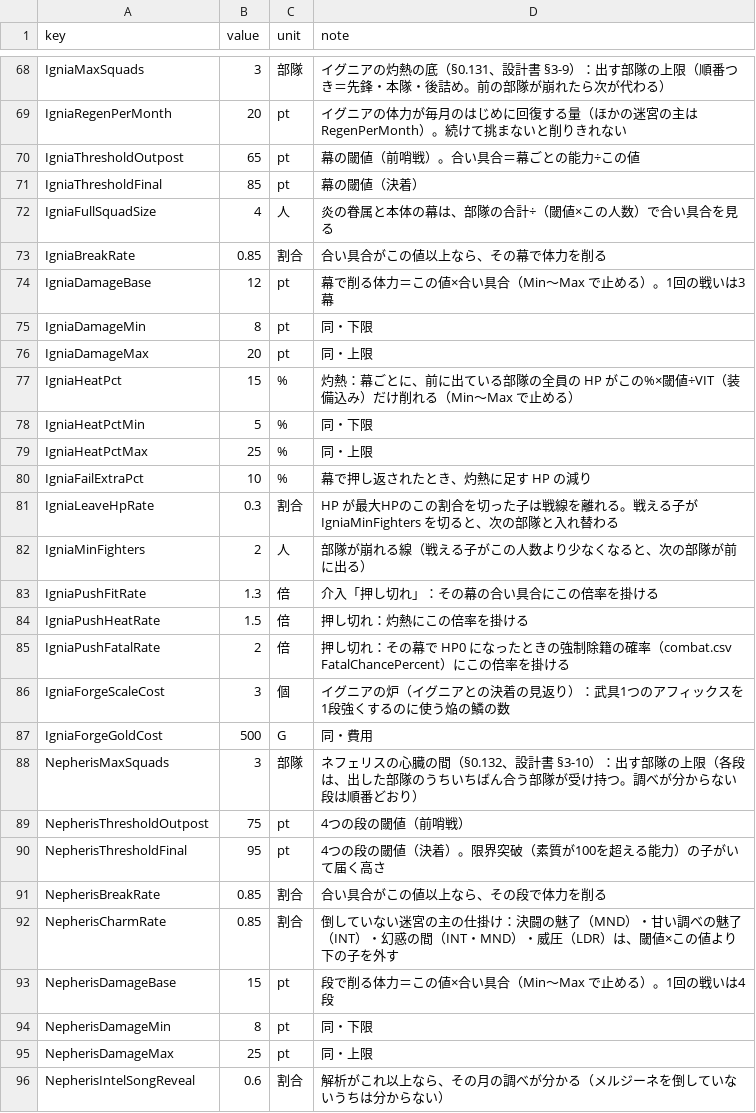
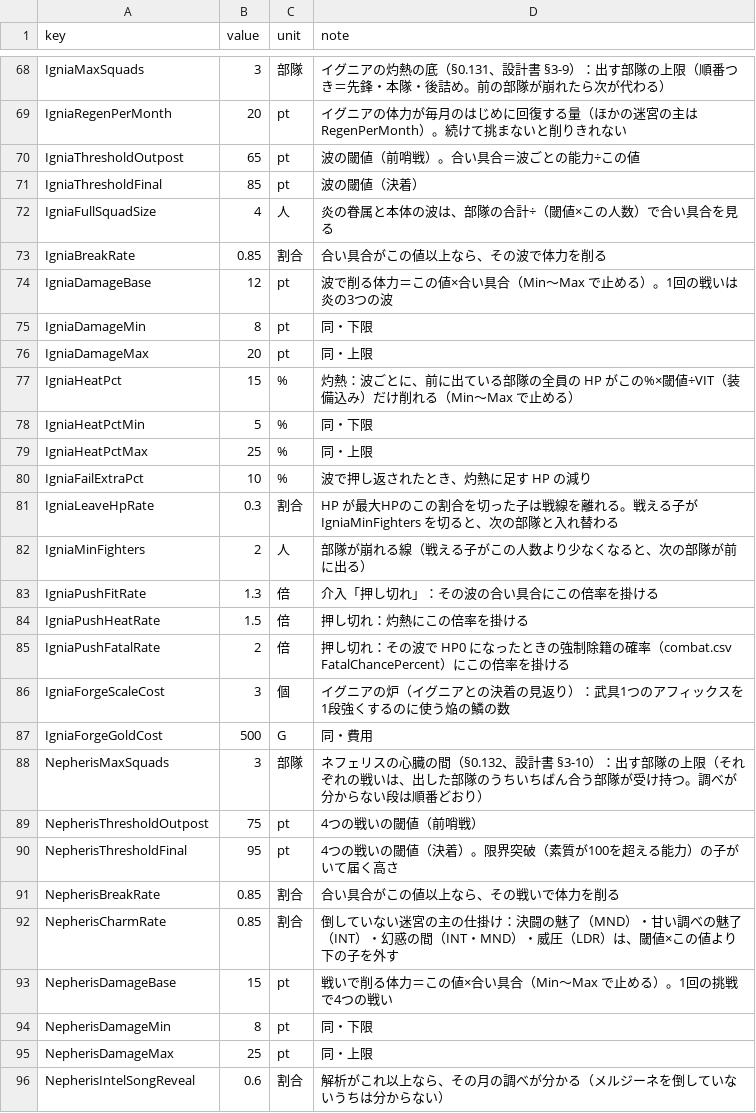
Before and after one commit to takahiro1115/guild-manager, a CSV file: docs/04_バランス表/rulers.csv, drawn as a sheet; only a part is shown, gaps mark what is left out.

```diff
--- a/docs/04_バランス表/rulers.csv
+++ b/docs/04_バランス表/rulers.csv
@@ -69,26 +69,26 @@ IgniaMaxSquads,3,部隊,イグニアの灼熱の底（§0.131、設計書 §3-9
 IgniaRegenPerMonth,20,pt,イグニアの体力が毎月のはじめに回復する量（ほかの迷宮の主は RegenPerMonth）。続けて挑まないと削りきれない
-IgniaThresholdOutpost,65,pt,幕の閾値（前哨戦）。合い具合＝幕ごとの能力÷この値
-IgniaThresholdFinal,85,pt,幕の閾値（決着）
-IgniaFullSquadSize,4,人,炎の眷属と本体の幕は、部隊の合計÷（閾値×この人数）で合い具合を見る
-IgniaBreakRate,0.85,割合,合い具合がこの値以上なら、その幕で体力を削る
-IgniaDamageBase,12,pt,幕で削る体力＝この値×合い具合（Min〜Max で止める）。1回の戦いは3幕
+IgniaThresholdOutpost,65,pt,波の閾値（前哨戦）。合い具合＝波ごとの能力÷この値
+IgniaThresholdFinal,85,pt,波の閾値（決着）
+IgniaFullSquadSize,4,人,炎の眷属と本体の波は、部隊の合計÷（閾値×この人数）で合い具合を見る
+IgniaBreakRate,0.85,割合,合い具合がこの値以上なら、その波で体力を削る
+IgniaDamageBase,12,pt,波で削る体力＝この値×合い具合（Min〜Max で止める）。1回の戦いは炎の3つの波
 IgniaDamageMin,8,pt,同・下限
 IgniaDamageMax,20,pt,同・上限
-IgniaHeatPct,15,%,灼熱：幕ごとに、前に出ている部隊の全員の HP がこの%×閾値÷VIT（装備込み）だけ削れる（Min〜Max で止める）
+IgniaHeatPct,15,%,灼熱：波ごとに、前に出ている部隊の全員の HP がこの%×閾値÷VIT（装備込み）だけ削れる（Min〜Max で止める）
 IgniaHeatPctMin,5,%,同・下限
 IgniaHeatPctMax,25,%,同・上限
-IgniaFailExtraPct,10,%,幕で押し返されたとき、灼熱に足す HP の減り
+IgniaFailExtraPct,10,%,波で押し返されたとき、灼熱に足す HP の減り
 IgniaLeaveHpRate,0.3,割合,HP が最大HPのこの割合を切った子は戦線を離れる。戦える子が IgniaMinFighters を切ると、次の部隊と入れ替わる
 IgniaMinFighters,2,人,部隊が崩れる線（戦える子がこの人数より少なくなると、次の部隊が前に出る）
-IgniaPushFitRate,1.3,倍,介入「押し切れ」：その幕の合い具合にこの倍率を掛ける
+IgniaPushFitRate,1.3,倍,介入「押し切れ」：その波の合い具合にこの倍率を掛ける
 IgniaPushHeatRate,1.5,倍,押し切れ：灼熱にこの倍率を掛ける
-IgniaPushFatalRate,2,倍,押し切れ：その幕で HP0 になったときの強制除籍の確率（combat.csv FatalChancePercent）にこの倍率を掛ける
+IgniaPushFatalRate,2,倍,押し切れ：その波で HP0 になったときの強制除籍の確率（combat.csv FatalChancePercent）にこの倍率を掛ける
 IgniaForgeScaleCost,3,個,イグニアの炉（イグニアとの決着の見返り）：武具1つのアフィックスを1段強くするのに使う焔の鱗の数
 IgniaForgeGoldCost,500,G,同・費用
-NepherisMaxSquads,3,部隊,ネフェリスの心臓の間（§0.132、設計書 §3-10）：出す部隊の上限（各段は、出した部隊のうちいちばん合う部隊が受け持つ。調べが分からない段は順番どおり）
-NepherisThresholdOutpost,75,pt,4つの段の閾値（前哨戦）
-NepherisThresholdFinal,95,pt,4つの段の閾値（決着）。限界突破（素質が100を超える能力）の子がいて届く高さ
-NepherisBreakRate,0.85,割合,合い具合がこの値以上なら、その段で体力を削る
+NepherisMaxSquads,3,部隊,ネフェリスの心臓の間（§0.132、設計書 §3-10）：出す部隊の上限（それぞれの戦いは、出した部隊のうちいちばん合う部隊が受け持つ。調べが分からない段は順番どおり）
+NepherisThresholdOutpost,75,pt,4つの戦いの閾値（前哨戦）
+NepherisThresholdFinal,95,pt,4つの戦いの閾値（決着）。限界突破（素質が100を超える能力）の子がいて届く高さ
+NepherisBreakRate,0.85,割合,合い具合がこの値以上なら、その戦いで体力を削る
 NepherisCharmRate,0.85,割合,倒していない迷宮の主の仕掛け：決闘の魅了（MND）・甘い調べの魅了（INT）・幻惑の間（INT・MND）・威圧（LDR）は、閾値×この値より下の子を外す
-NepherisDamageBase,15,pt,段で削る体力＝この値×合い具合（Min〜Max で止める）。1回の戦いは4段
+NepherisDamageBase,15,pt,戦いで削る体力＝この値×合い具合（Min〜Max で止める）。1回の挑戦で4つの戦い
 NepherisDamageMin,8,pt,同・下限
```
Also changed, not shown: docs/04_バランス表/materials.csv, docs/04_バランス表/story_images.csv, 10 other files.
